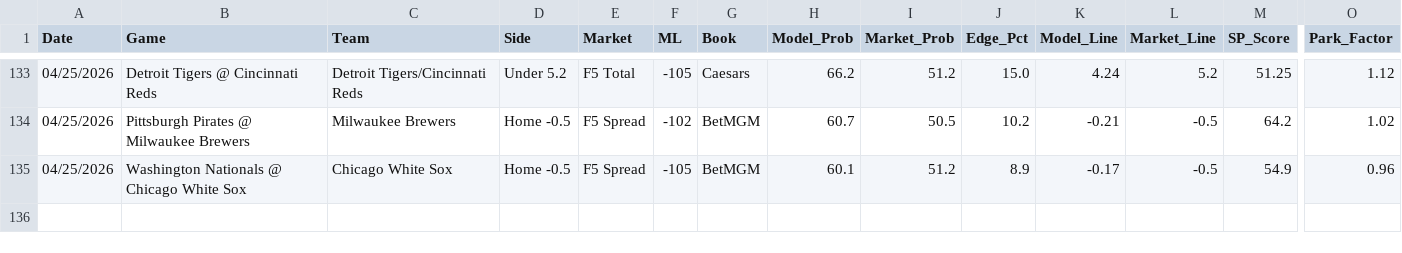
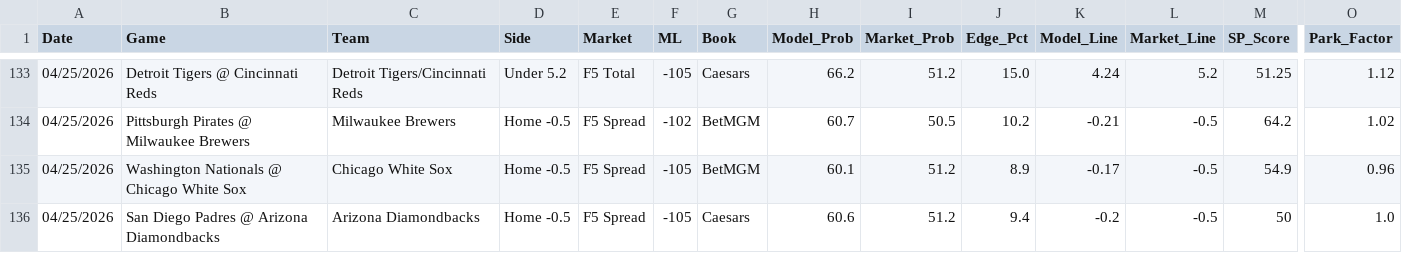
Before and after one commit to reesesetzer-pro/mlb-f5-model, a CSV file: model_picks.csv, drawn as a sheet; only a part is shown, gaps mark what is left out; rows hold the shown columns only; the diff names each change by its address in the sheet, - before the commit and + after, or states it on an @@ line.

Commit message:
picks: update 2026-04-25

```diff
--- a/model_picks.csv
+++ b/model_picks.csv
+row 136: 04/25/2026 | San Diego Padres @ Arizona Diamondbacks | Arizona Diamondbacks | Home -0.5 | F5 Spread | -105 | Caesars | 60.6 | 51.2 | 9.4 | -0.2 | -0.5 | 50 | 1.0
```
